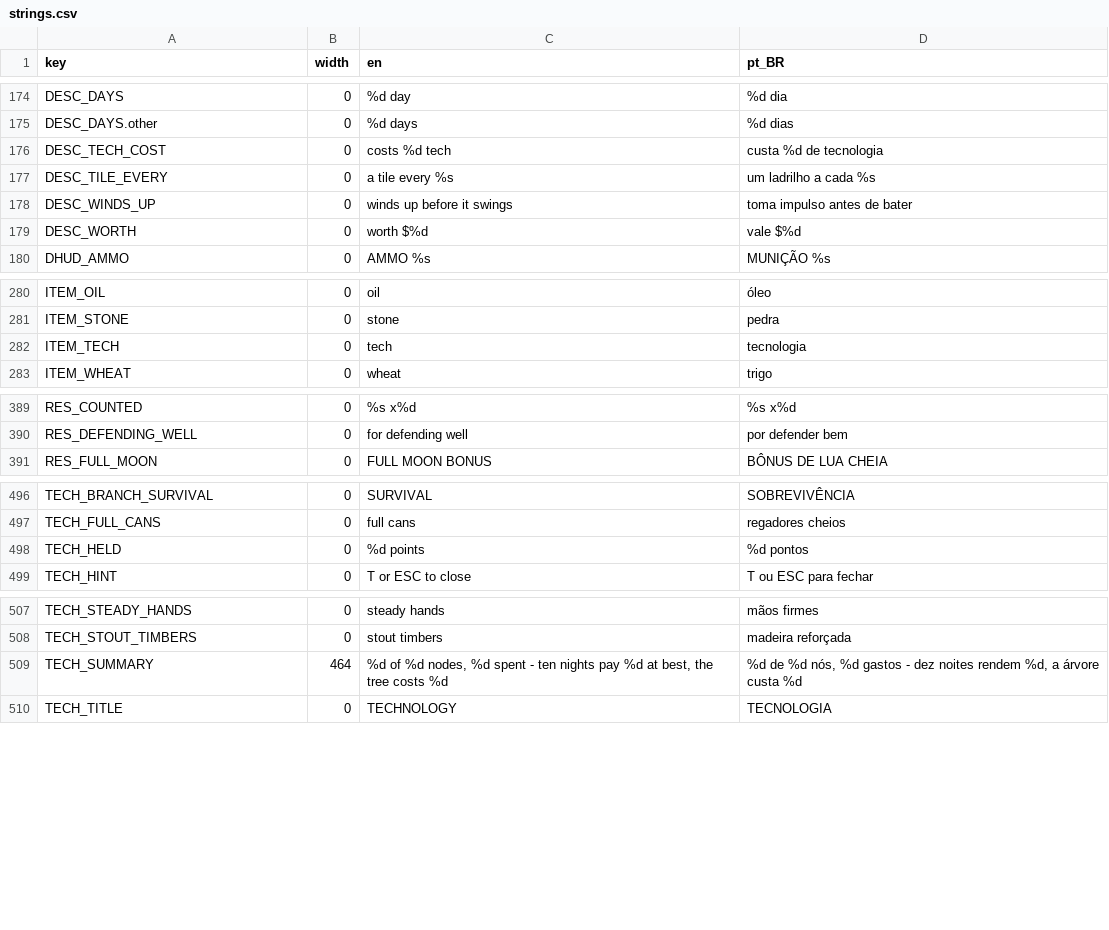
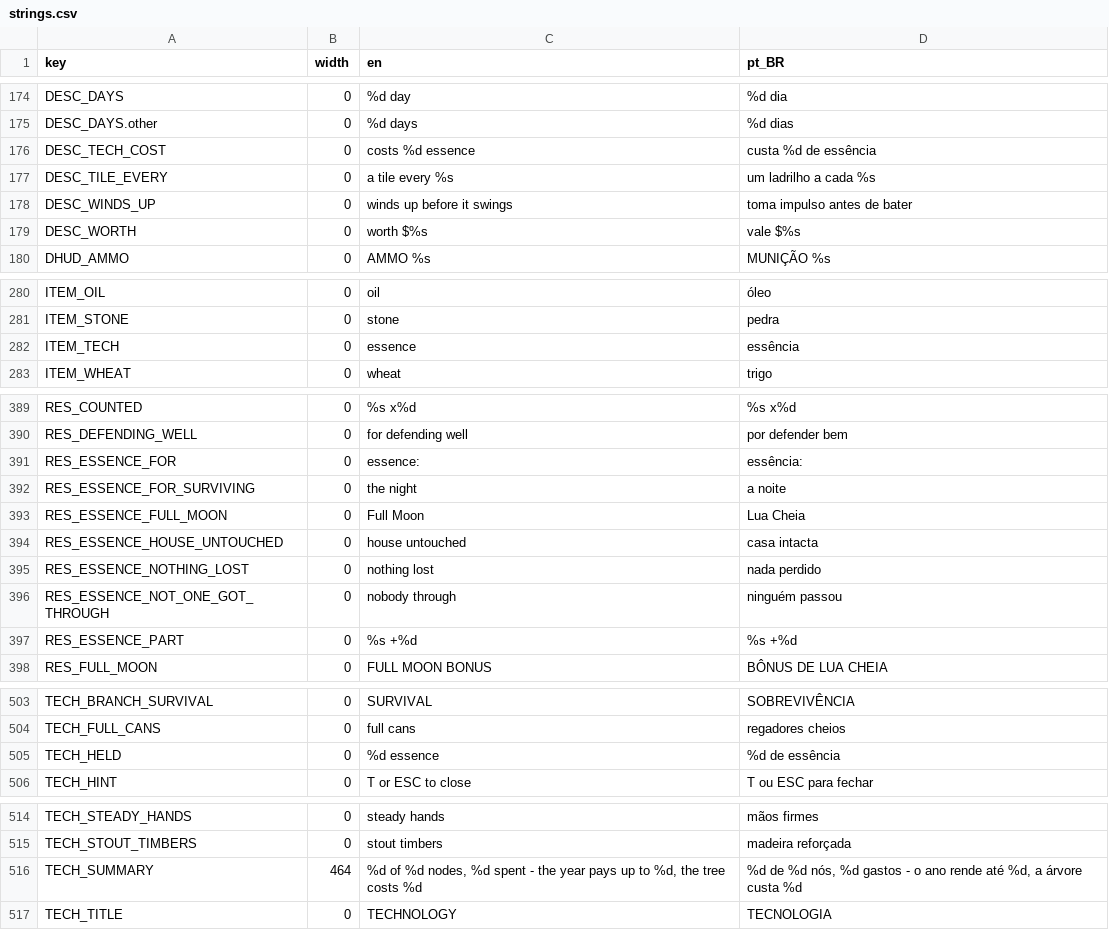
Before and after one commit to TiagoHelel/harvest_the_night, a CSV file: assets/locale/strings.csv, drawn as a sheet; only a part is shown, gaps mark what is left out.

```diff
--- a/assets/locale/strings.csv
+++ b/assets/locale/strings.csv
@@ -175,6 +175,6 @@ DESC_DAYS,0,%d day,%d dia
 DESC_DAYS.other,0,%d days,%d dias
-DESC_TECH_COST,0,costs %d tech,custa %d de tecnologia
+DESC_TECH_COST,0,costs %d essence,custa %d de essência
 DESC_TILE_EVERY,0,a tile every %s,um ladrilho a cada %s
 DESC_WINDS_UP,0,winds up before it swings,toma impulso antes de bater
-DESC_WORTH,0,worth $%d,vale $%d
+DESC_WORTH,0,worth $%s,vale $%s
 DHUD_AMMO,0,AMMO  %s,MUNIÇÃO  %s
@@ -281,3 +281,3 @@ ITEM_OIL,0,oil,óleo
 ITEM_STONE,0,stone,pedra
-ITEM_TECH,0,tech,tecnologia
+ITEM_TECH,0,essence,essência
 ITEM_WHEAT,0,wheat,trigo
@@ -390,2 +390,9 @@ RES_COUNTED,0,%s x%d,%s x%d
 RES_DEFENDING_WELL,0,  for defending well,  por defender bem
+RES_ESSENCE_FOR,0,  essence:,  essência:
+RES_ESSENCE_FOR_SURVIVING,0,the night,a noite
+RES_ESSENCE_FULL_MOON,0,Full Moon,Lua Cheia
+RES_ESSENCE_HOUSE_UNTOUCHED,0,house untouched,casa intacta
+RES_ESSENCE_NOTHING_LOST,0,nothing lost,nada perdido
+RES_ESSENCE_NOT_ONE_GOT_THROUGH,0,nobody through,ninguém passou
+RES_ESSENCE_PART,0,%s +%d,%s +%d
 RES_FULL_MOON,0,FULL MOON BONUS,BÔNUS DE LUA CHEIA
@@ -497,3 +504,3 @@ TECH_BRANCH_SURVIVAL,0,SURVIVAL,SOBREVIVÊNCIA
 TECH_FULL_CANS,0,full cans,regadores cheios
-TECH_HELD,0,%d points,%d pontos
+TECH_HELD,0,%d essence,%d de essência
 TECH_HINT,0,T or ESC to close,T ou ESC para fechar
@@ -508,3 +515,3 @@ TECH_STEADY_HANDS,0,steady hands,mãos firmes
 TECH_STOUT_TIMBERS,0,stout timbers,madeira reforçada
-TECH_SUMMARY,464,"%d of %d nodes, %d spent - ten nights pay %d at best, the tree costs %d","%d de %d nós, %d gastos - dez noites rendem %d, a árvore custa %d"
+TECH_SUMMARY,464,"%d of %d nodes, %d spent - the year pays up to %d, the tree costs %d","%d de %d nós, %d gastos - o ano rende até %d, a árvore custa %d"
 TECH_TITLE,0,TECHNOLOGY,TECNOLOGIA
```
Also changed, not shown: 31 other files.
